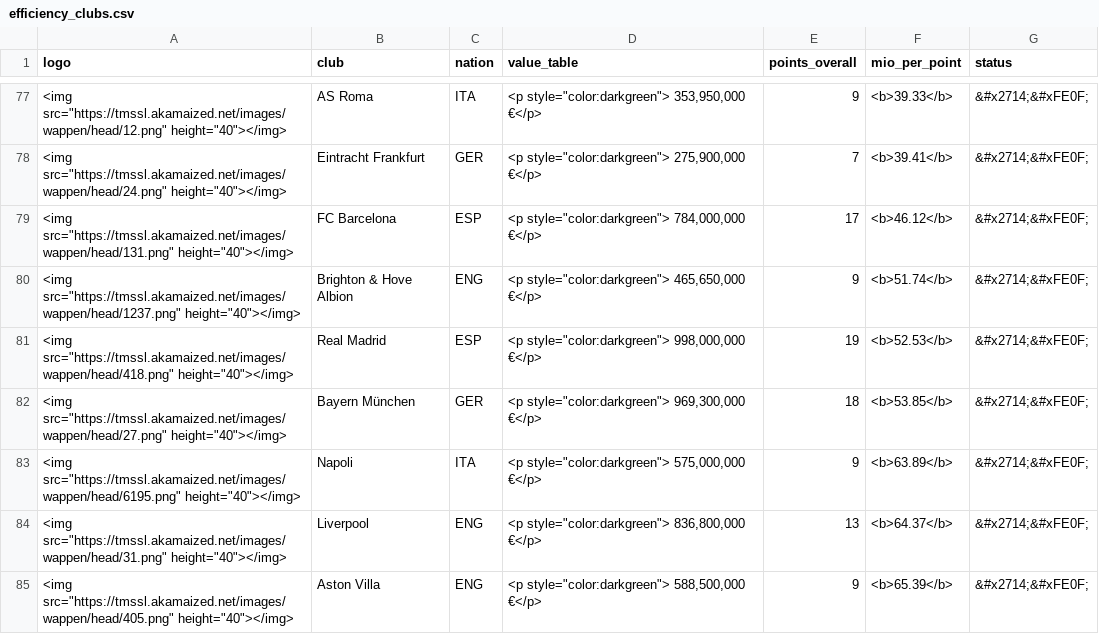
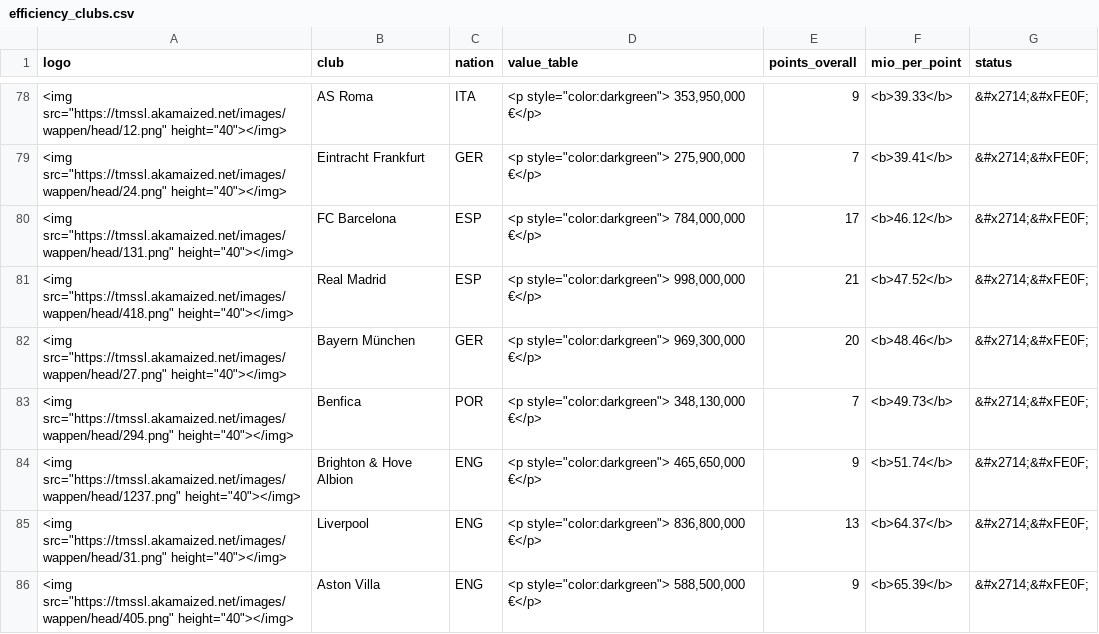
Before and after one commit to swissfootdata/UEFA_Rankings, a CSV file: Output/efficiency_clubs.csv, drawn as a sheet; only a part is shown, gaps mark what is left out; removed rows and columns are numbered as before the commit, all else as after; the diff covers the shown part only; the diff names each change by its address in the sheet, - before the commit and + after, or states it on an @@ line.

```diff
--- a/Output/efficiency_clubs.csv
+++ b/Output/efficiency_clubs.csv
+row 81: <img src="https://tmssl.akamaized.net/images/wappen/head/418.png" height="40"></img> | Real Madrid | ESP | <p style="color:darkgreen"> 998,000,000 €</p> | 21 | <b>47.52</b> | &#x2714;&#xFE0F;
+row 82: <img src="https://tmssl.akamaized.net/images/wappen/head/27.png" height="40"></img> | Bayern München | GER | <p style="color:darkgreen"> 969,300,000 €</p> | 20 | <b>48.46</b> | &#x2714;&#xFE0F;
+row 83: <img src="https://tmssl.akamaized.net/images/wappen/head/294.png" height="40"></img> | Benfica | POR | <p style="color:darkgreen"> 348,130,000 €</p> | 7 | <b>49.73</b> | &#x2714;&#xFE0F;
-row 81: <img src="https://tmssl.akamaized.net/images/wappen/head/418.png" height="40"></img> | Real Madrid | ESP | <p style="color:darkgreen"> 998,000,000 €</p> | 19 | <b>52.53</b> | &#x2714;&#xFE0F;
-row 82: <img src="https://tmssl.akamaized.net/images/wappen/head/27.png" height="40"></img> | Bayern München | GER | <p style="color:darkgreen"> 969,300,000 €</p> | 18 | <b>53.85</b> | &#x2714;&#xFE0F;
-row 83: <img src="https://tmssl.akamaized.net/images/wappen/head/6195.png" height="40"></img> | Napoli | ITA | <p style="color:darkgreen"> 575,000,000 €</p> | 9 | <b>63.89</b> | &#x2714;&#xFE0F;
```
Also changed, not shown: 7 added rows and 7 removed rows elsewhere in this file, Output/club_owner_data.csv, Output/owner_overview.csv, 4 other files.
